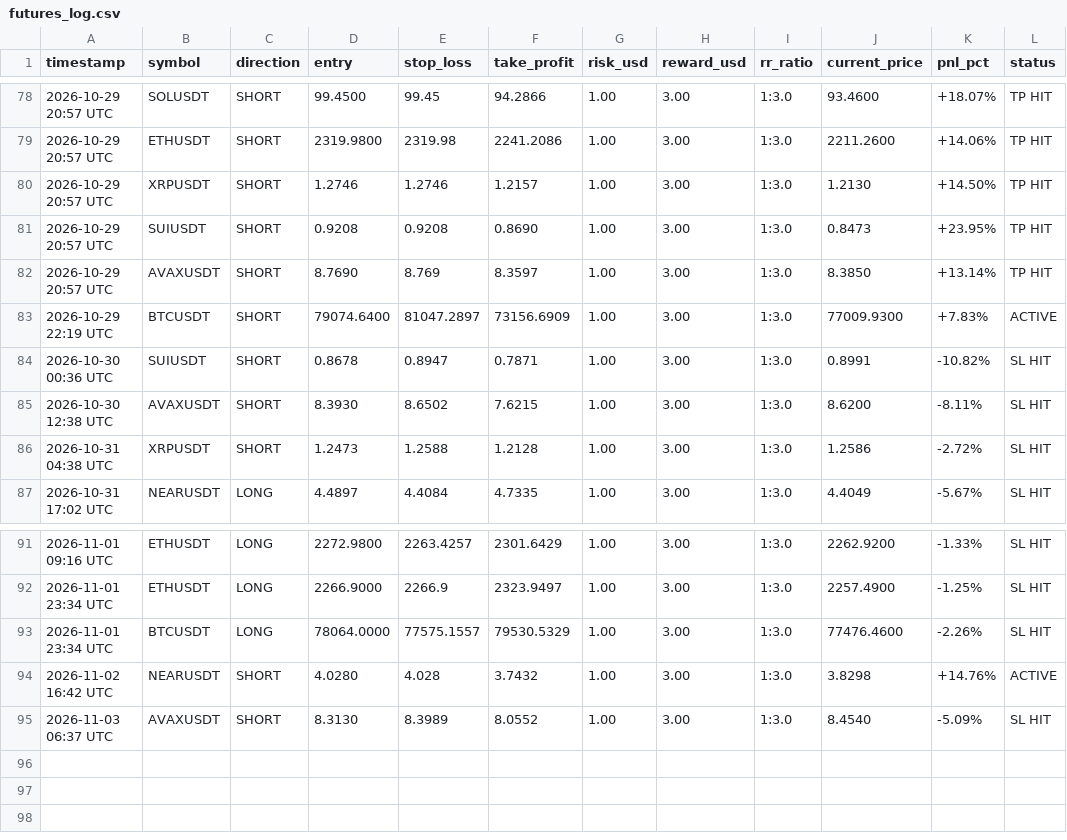
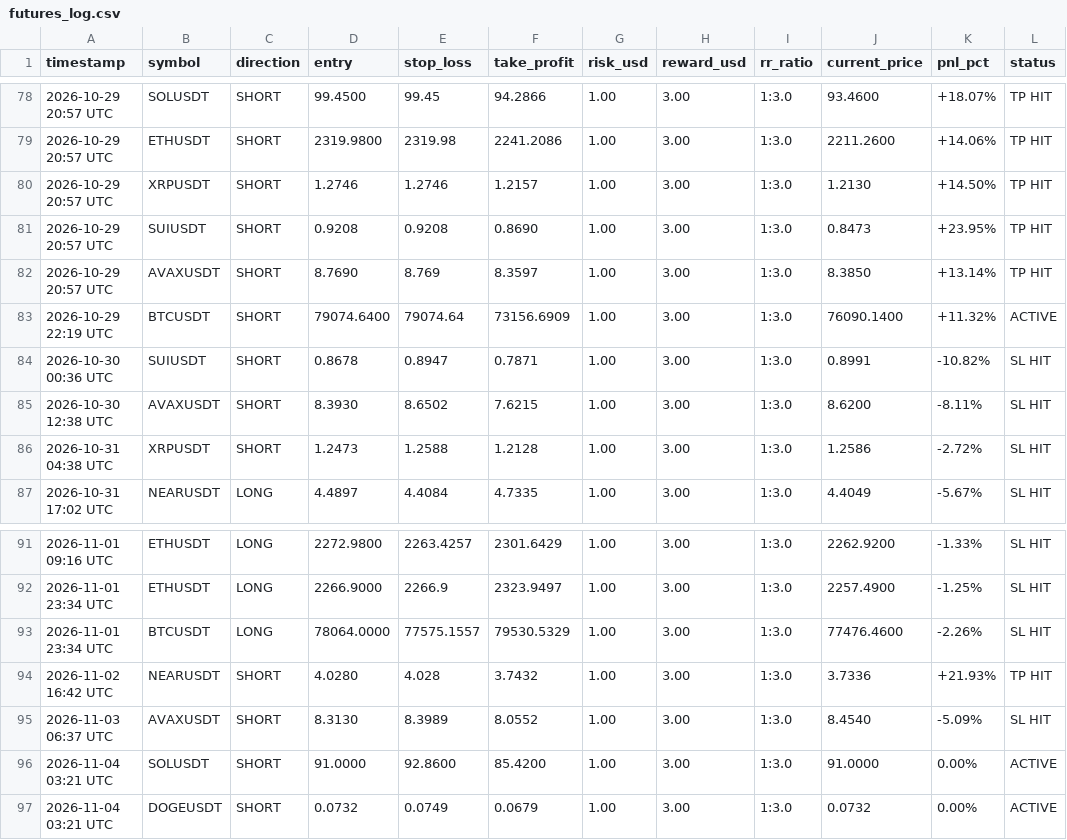
Before and after one commit to musha1229/crypto-future-bot, a CSV file: futures_log.csv, drawn as a sheet; only a part is shown, gaps mark what is left out.

```diff
--- a/futures_log.csv
+++ b/futures_log.csv
@@ -82,3 +82,3 @@ timestamp,symbol,direction,entry,stop_loss,take_profit,risk_usd,reward_usd,rr_ra
 2026-10-29 20:57 UTC,AVAXUSDT,SHORT,8.7690,8.769,8.3597,1.00,3.00,1:3.0,8.3850,+13.14%,TP HIT
-2026-10-29 22:19 UTC,BTCUSDT,SHORT,79074.6400,81047.2897,73156.6909,1.00,3.00,1:3.0,77009.9300,+7.83%,ACTIVE
+2026-10-29 22:19 UTC,BTCUSDT,SHORT,79074.6400,79074.64,73156.6909,1.00,3.00,1:3.0,76090.1400,+11.32%,ACTIVE
 2026-10-30 00:36 UTC,SUIUSDT,SHORT,0.8678,0.8947,0.7871,1.00,3.00,1:3.0,0.8991,-10.82%,SL HIT
@@ -93,3 +93,5 @@ timestamp,symbol,direction,entry,stop_loss,take_profit,risk_usd,reward_usd,rr_ra
 2026-11-01 23:34 UTC,BTCUSDT,LONG,78064.0000,77575.1557,79530.5329,1.00,3.00,1:3.0,77476.4600,-2.26%,SL HIT
-2026-11-02 16:42 UTC,NEARUSDT,SHORT,4.0280,4.028,3.7432,1.00,3.00,1:3.0,3.8298,+14.76%,ACTIVE
+2026-11-02 16:42 UTC,NEARUSDT,SHORT,4.0280,4.028,3.7432,1.00,3.00,1:3.0,3.7336,+21.93%,TP HIT
 2026-11-03 06:37 UTC,AVAXUSDT,SHORT,8.3130,8.3989,8.0552,1.00,3.00,1:3.0,8.4540,-5.09%,SL HIT
+2026-11-04 03:21 UTC,SOLUSDT,SHORT,91.0000,92.8600,85.4200,1.00,3.00,1:3.0,91.0000,0.00%,ACTIVE
+2026-11-04 03:21 UTC,DOGEUSDT,SHORT,0.0732,0.0749,0.0679,1.00,3.00,1:3.0,0.0732,0.00%,ACTIVE
```
